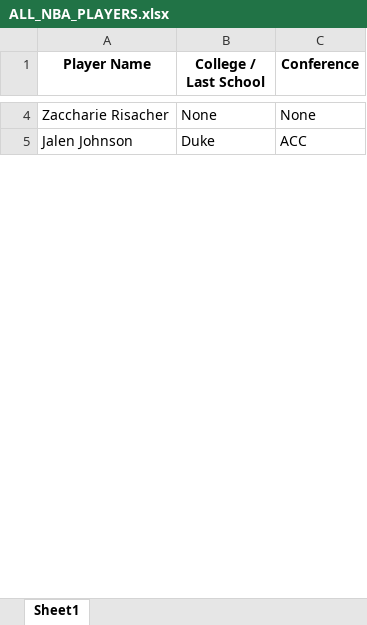
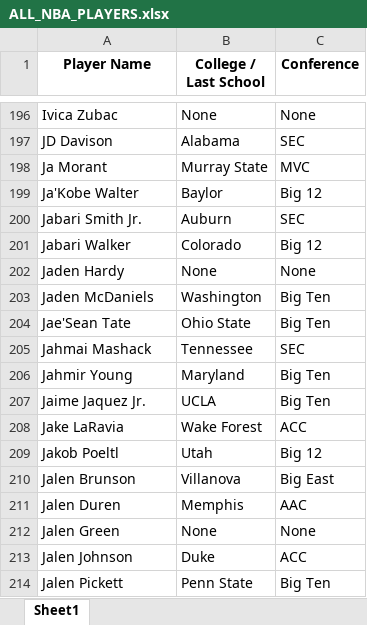
Before and after one commit to anthonyc0011/court-vision, an Excel workbook: ALL_NBA_PLAYERS.xlsx, sheet Sheet1, drawn as a sheet; only a part is shown, gaps mark what is left out; values as stored, in another font and other column widths than the file's, no borders; charts and pictures not drawn; addresses are those after the commit; the diff covers the shown part only; the diff names each change by its address in the sheet, - before the commit and + after, or states it on an @@ line.

```diff
--- a/ALL_NBA_PLAYERS.xlsx (sheet Sheet1)
+++ b/ALL_NBA_PLAYERS.xlsx (sheet Sheet1)
-A196 (Player Name): Zaccharie Risacher
+A196 (Player Name): Ivica Zubac
+row 197: JD Davison | Alabama | SEC
@@ row 67 moved to row 198: Ja Morant @@
+row 199: Ja'Kobe Walter | Baylor | Big 12
+row 200: Jabari Smith Jr. | Auburn | SEC
+row 201: Jabari Walker | Colorado | Big 12
+row 202: Jaden Hardy | None | None
+row 203: Jaden McDaniels | Washington | Big Ten
+row 204: Jae'Sean Tate | Ohio State | Big Ten
+row 205: Jahmai Mashack | Tennessee | SEC
+row 206: Jahmir Young | Maryland | Big Ten
+row 207: Jaime Jaquez Jr. | UCLA | Big Ten
+row 208: Jake LaRavia | Wake Forest | ACC
+row 209: Jakob Poeltl | Utah | Big 12
@@ row 92 moved to row 210: Jalen Brunson @@
@@ row 41 moved to row 211: Jalen Duren @@
@@ row 108 moved to row 212: Jalen Green @@
+row 214: Jalen Pickett | Penn State | Big Ten
```
Also changed, not shown: 433 added rows, 47 removed rows, 66 moved rows and 18 edited cells elsewhere in this sheet, charts or pictures, ALL_NBA_PLAYERS_with_headshots.xlsx.
